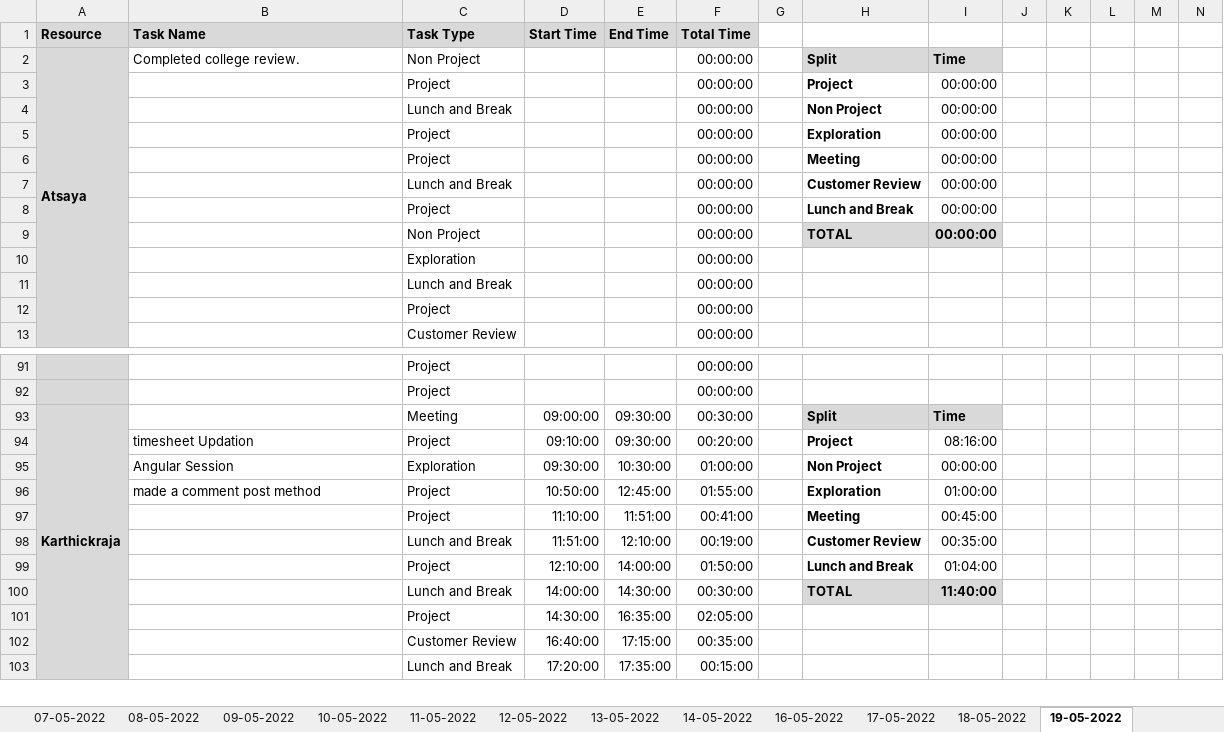
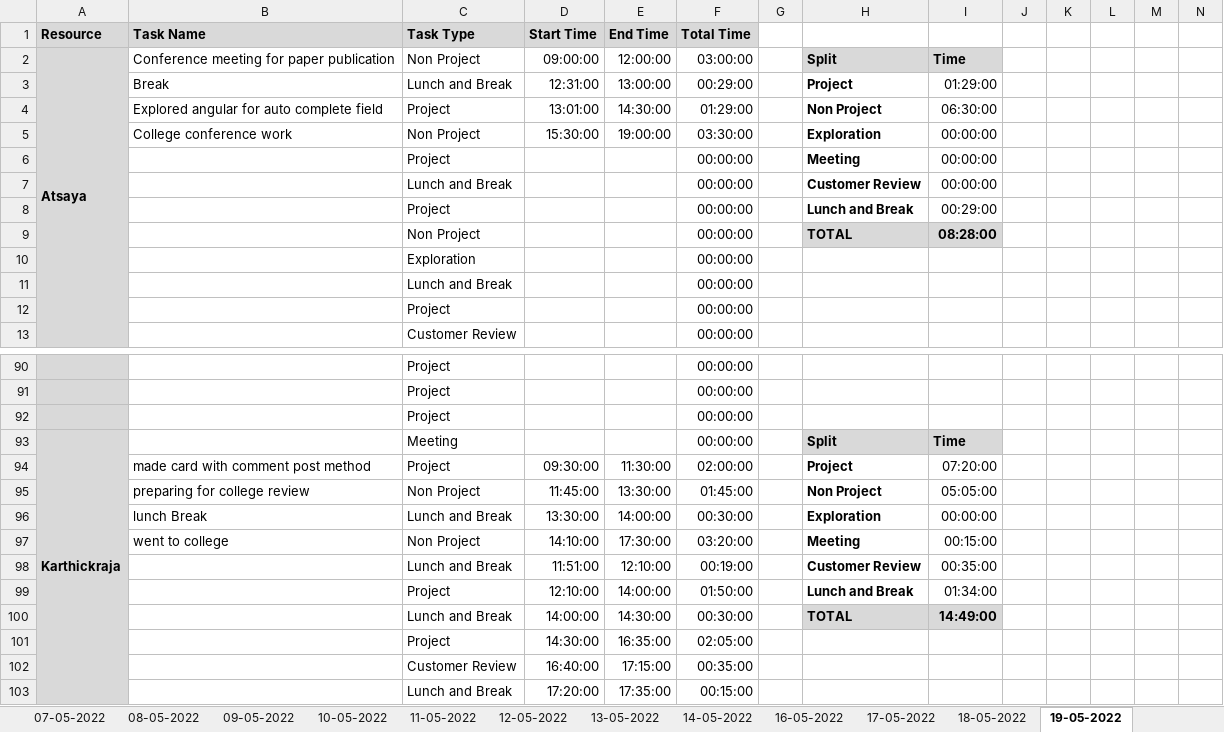
Before and after one commit to Tenacious-Org/Project-A5, an Excel workbook: Process/Timesheet/PTW-Timesheet.xlsx, sheet 19-05-2022, drawn as a sheet; only a part is shown, gaps mark what is left out; values as stored, in another font and other column widths than the file's, no borders; conditional formats not drawn; removed rows and columns are numbered as before the commit, all else as after; rows hold the shown columns only; the diff covers the shown part only; the diff names each change by its address in the sheet, - before the commit and + after, or states it on an @@ line.

Commit message:
Update PTW-Timesheet.xlsx

```diff
--- a/Process/Timesheet/PTW-Timesheet.xlsx (sheet 19-05-2022)
+++ b/Process/Timesheet/PTW-Timesheet.xlsx (sheet 19-05-2022)
-B2 (Task Name): Completed college review.
+B2 (Task Name): Conference meeting for paper publication
-D2 (Start Time): (empty)
+D2 (Start Time): 09:00:00
-E2 (End Time): (empty)
+E2 (End Time): 12:00:00
-F2 (Total Time): 00:00:00
+F2 (Total Time): 03:00:00
-row 3:  |  | Project |  |  | 00:00:00 |  | Project | 00:00:00
-row 4:  |  | Lunch and Break |  |  | 00:00:00 |  | Non Project | 00:00:00
-row 5:  |  | Project |  |  | 00:00:00 |  | Exploration | 00:00:00
+row 3:  | Break | Lunch and Break | 12:31:00 | 13:00:00 | 00:29:00 |  | Project | 01:29:00
+row 4:  | Explored angular for auto complete field | Project | 13:01:00 | 14:30:00 | 01:29:00 |  | Non Project | 06:30:00
+row 5:  | College conference work | Non Project | 15:30:00 | 19:00:00 | 03:30:00 |  | Exploration | 00:00:00
-I8: 00:00:00
+I8: 00:29:00
-I9: 00:00:00
+I9: 08:28:00
+row 92:  |  | Project |  |  | 00:00:00
-D93 (Start Time): 09:00:00
+D93 (Start Time): (empty)
-E93 (End Time): 09:30:00
+E93 (End Time): (empty)
-F93 (Total Time): 00:30:00
+F93 (Total Time): 00:00:00
-B94 (Task Name): timesheet Updation
+B94 (Task Name): made card with comment post method
-D94 (Start Time): 09:10:00
+D94 (Start Time): 09:30:00
-E94 (End Time): 09:30:00
+E94 (End Time): 11:30:00
-F94 (Total Time): 00:20:00
+F94 (Total Time): 02:00:00
-I94: 08:16:00
+I94: 07:20:00
-row 95:  | Angular Session | Exploration | 09:30:00 | 10:30:00 | 01:00:00 |  | Non Project | 00:00:00
-row 96:  | made a comment post method | Project | 10:50:00 | 12:45:00 | 01:55:00 |  | Exploration | 01:00:00
-row 97:  |  | Project | 11:10:00 | 11:51:00 | 00:41:00 |  | Meeting | 00:45:00
+row 95:  | preparing for college review | Non Project | 11:45:00 | 13:30:00 | 01:45:00 |  | Non Project | 05:05:00
+row 96:  | lunch Break | Lunch and Break | 13:30:00 | 14:00:00 | 00:30:00 |  | Exploration | 00:00:00
+row 97:  | went to college | Non Project | 14:10:00 | 17:30:00 | 03:20:00 |  | Meeting | 00:15:00
-I99: 01:04:00
+I99: 01:34:00
-I100: 11:40:00
+I100: 14:49:00
```
Also changed, not shown: 11 added rows, 12 removed rows and 77 edited cells elsewhere in this sheet, other sheet tabs, formulas that keep their value.
